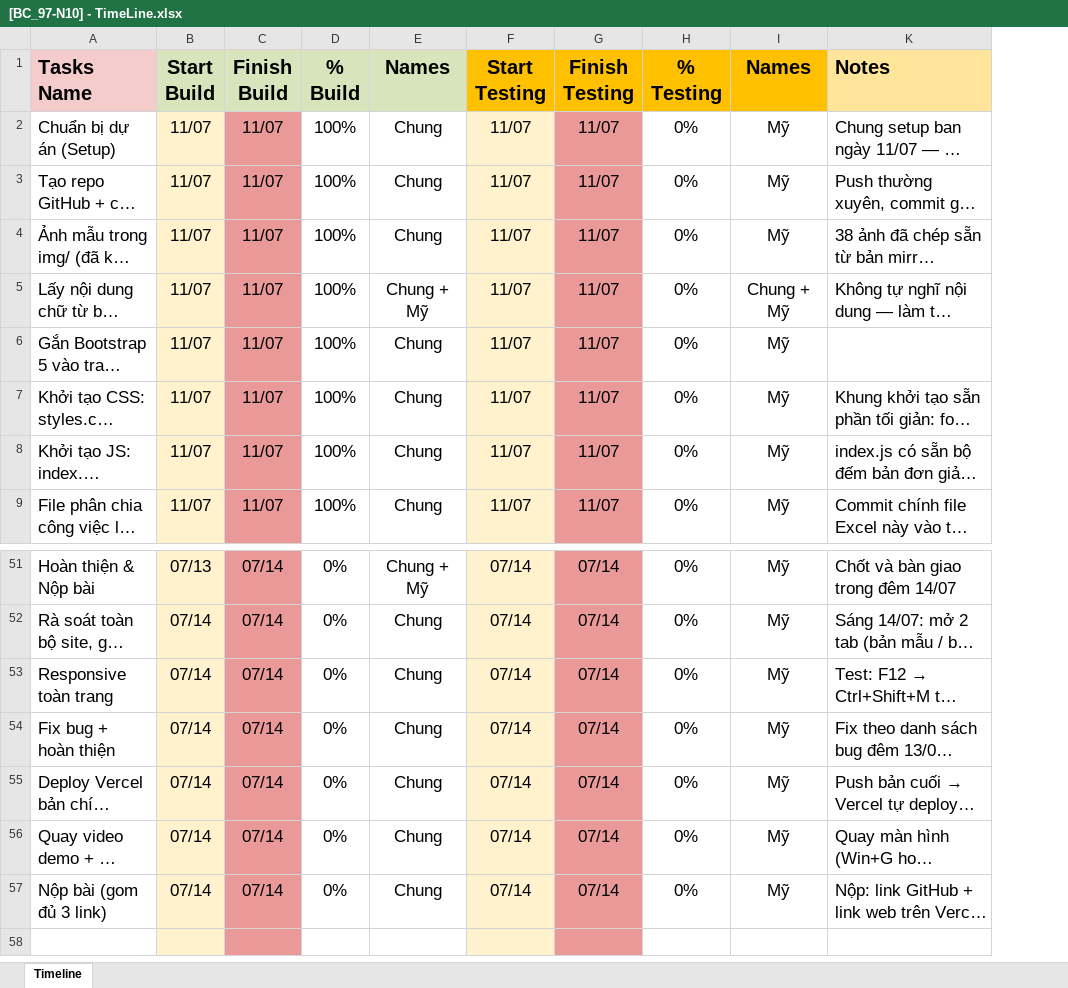
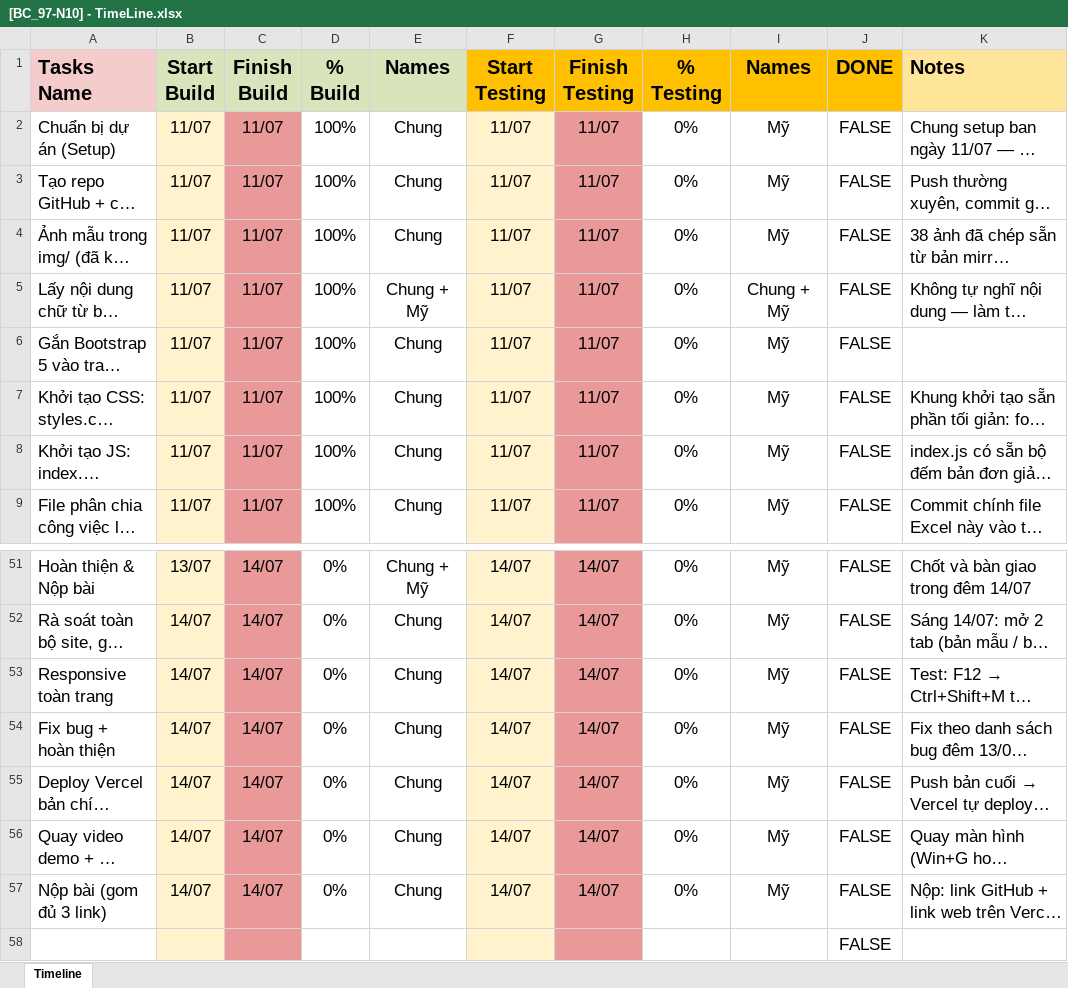
Before and after one commit to Chung-Tra/bc97-n10-capstone-bootstrap, an Excel workbook: [BC_97-N10] - TimeLine.xlsx, sheet Timeline, drawn as a sheet; only a part is shown, gaps mark what is left out; long unchanged cells end in …; values as stored, in another font and other column widths than the file's, no borders; charts and pictures and conditional formats not drawn; the diff covers the shown part only; the diff names each change by its address in the sheet, - before the commit and + after, or states it on an @@ line.

Commit message:
docs: update README and task-division timeline

```diff
--- a/[BC_97-N10] - TimeLine.xlsx (sheet Timeline)
+++ b/[BC_97-N10] - TimeLine.xlsx (sheet Timeline)
@@ column J (DONE) unhidden, rows 2-9: all FALSE; rows 51-58: all FALSE @@
-B51 (Start Build): 07/13
+B51 (Start Build): 13/07
-C51:C57 (Finish Build): 07/14
+C51:C57 (Finish Build): 14/07
-F51:F57 (Start Testing): 07/14
+F51:F57 (Start Testing): 14/07
-G51:G57 (Finish Testing): 07/14
+G51:G57 (Finish Testing): 14/07
-B52:B57 (Start Build): 07/14
+B52:B57 (Start Build): 14/07
```
Also changed, not shown: 3 added rows, 3 removed rows and 81 edited cells elsewhere in this sheet, charts or pictures.
